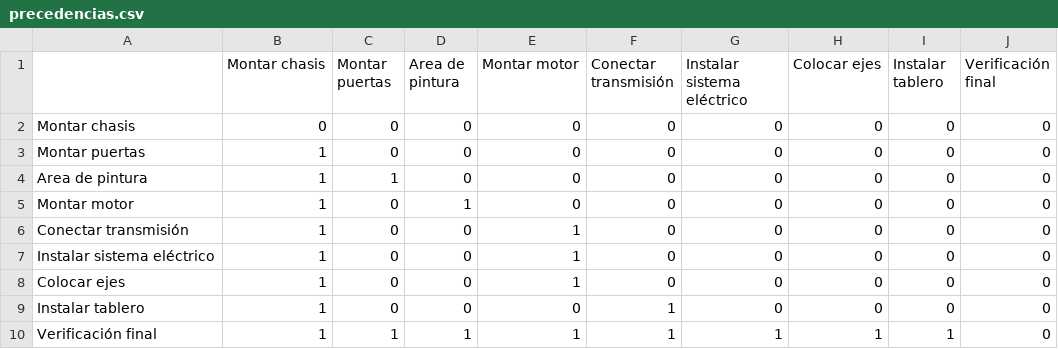
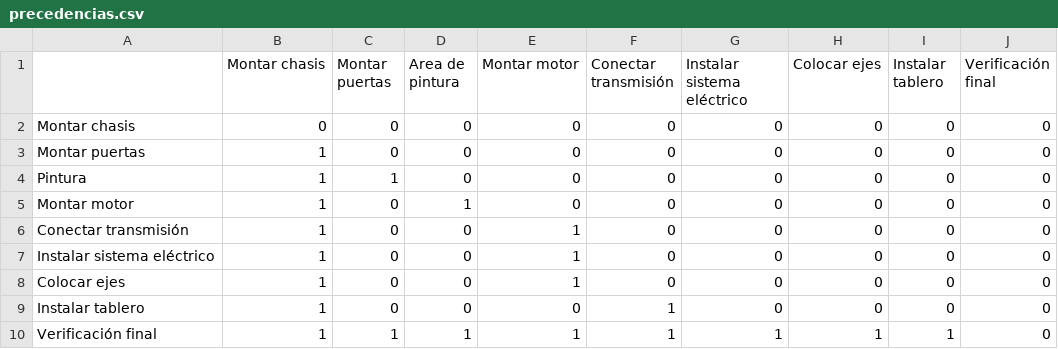
Before and after one commit to esquincaae/GENASSEMBLE, a CSV file: data/precedencias.csv, drawn as a sheet.

```diff
--- a/data/precedencias.csv
+++ b/data/precedencias.csv
@@ -3,3 +3,3 @@ Montar chasis,0,0,0,0,0,0,0,0,0
 Montar puertas,1,0,0,0,0,0,0,0,0
-Area de pintura,1,1,0,0,0,0,0,0,0
+Pintura,1,1,0,0,0,0,0,0,0
 Montar motor,1,0,1,0,0,0,0,0,0
```
Also changed, not shown: data/tareas.csv, 7 other files.
